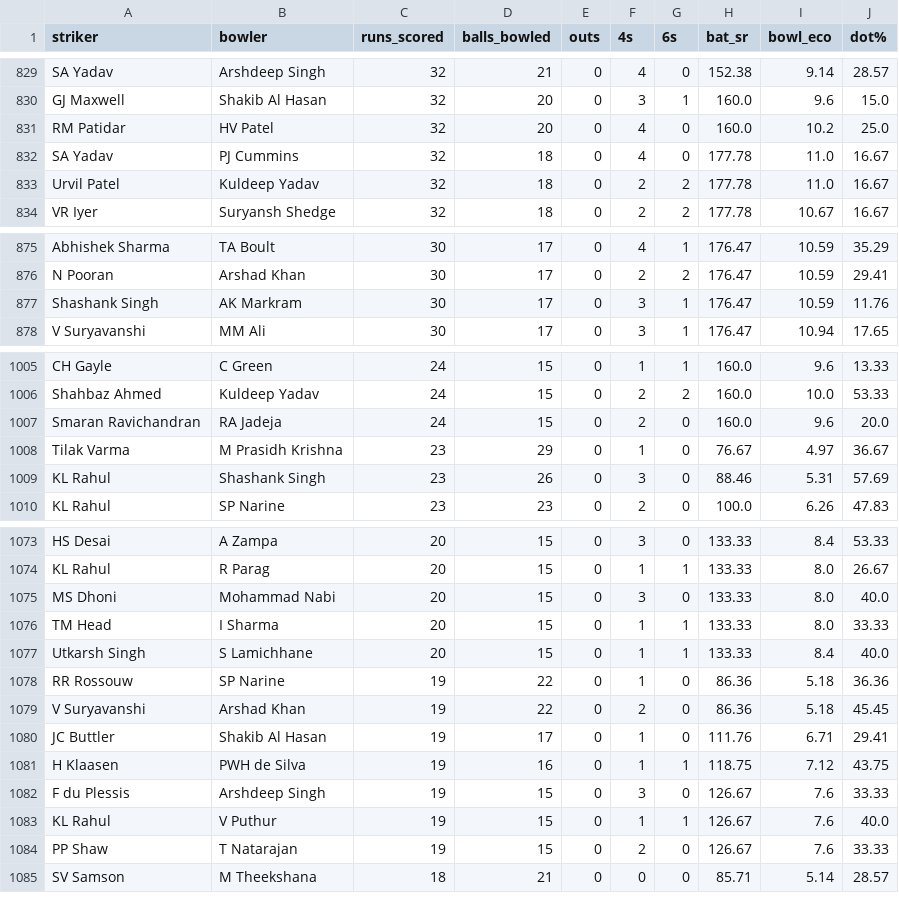
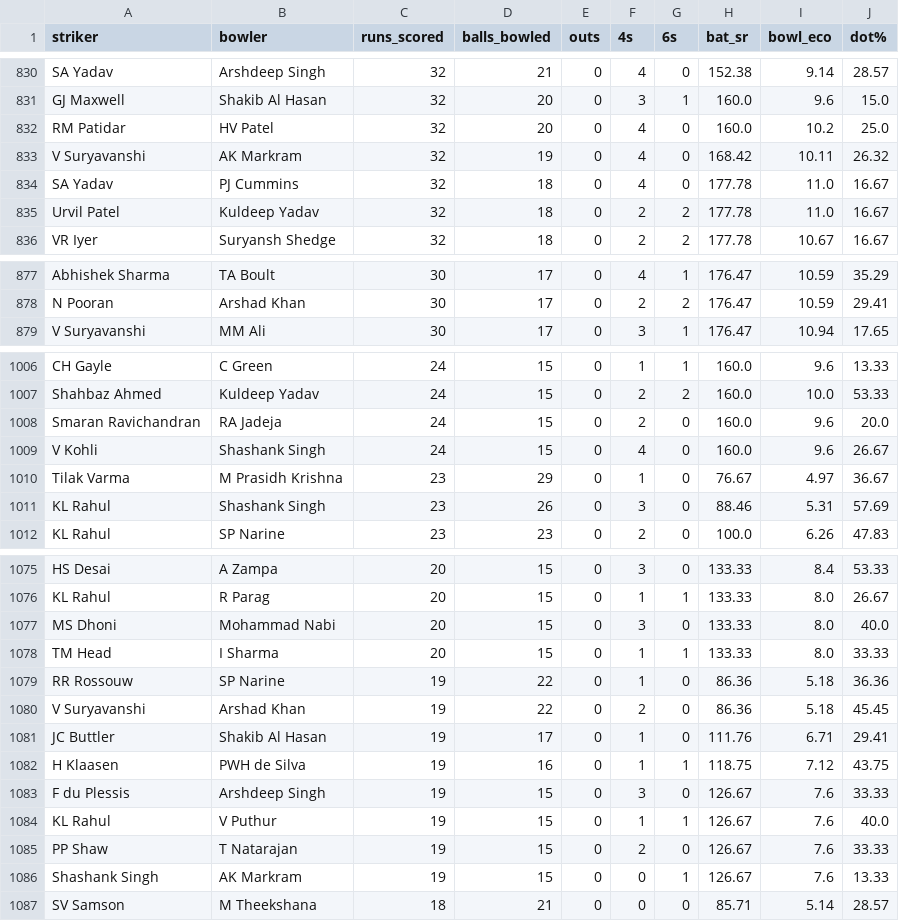
Before and after one commit to RoumyaDas/SPL, a CSV file: SPL/data/special_stats/tab18.csv, drawn as a sheet; only a part is shown, gaps mark what is left out; removed rows and columns are numbered as before the commit, all else as after; the diff covers the shown part only; the diff names each change by its address in the sheet, - before the commit and + after, or states it on an @@ line.

```diff
--- a/SPL/data/special_stats/tab18.csv
+++ b/SPL/data/special_stats/tab18.csv
+row 833: V Suryavanshi | AK Markram | 32 | 19 | 0 | 4 | 0 | 168.42 | 10.11 | 26.32
-row 877: Shashank Singh | AK Markram | 30 | 17 | 0 | 3 | 1 | 176.47 | 10.59 | 11.76
+row 1009: V Kohli | Shashank Singh | 24 | 15 | 0 | 4 | 0 | 160.0 | 9.6 | 26.67
-row 1077: Utkarsh Singh | S Lamichhane | 20 | 15 | 0 | 1 | 1 | 133.33 | 8.4 | 40.0
+row 1086: Shashank Singh | AK Markram | 19 | 15 | 0 | 0 | 1 | 126.67 | 7.6 | 13.33
```
Also changed, not shown: 6 added rows and 5 removed rows elsewhere in this file, SPL/data/S04/TAB21.csv, SPL/data/S04/TAB25.csv, 54 other files.
